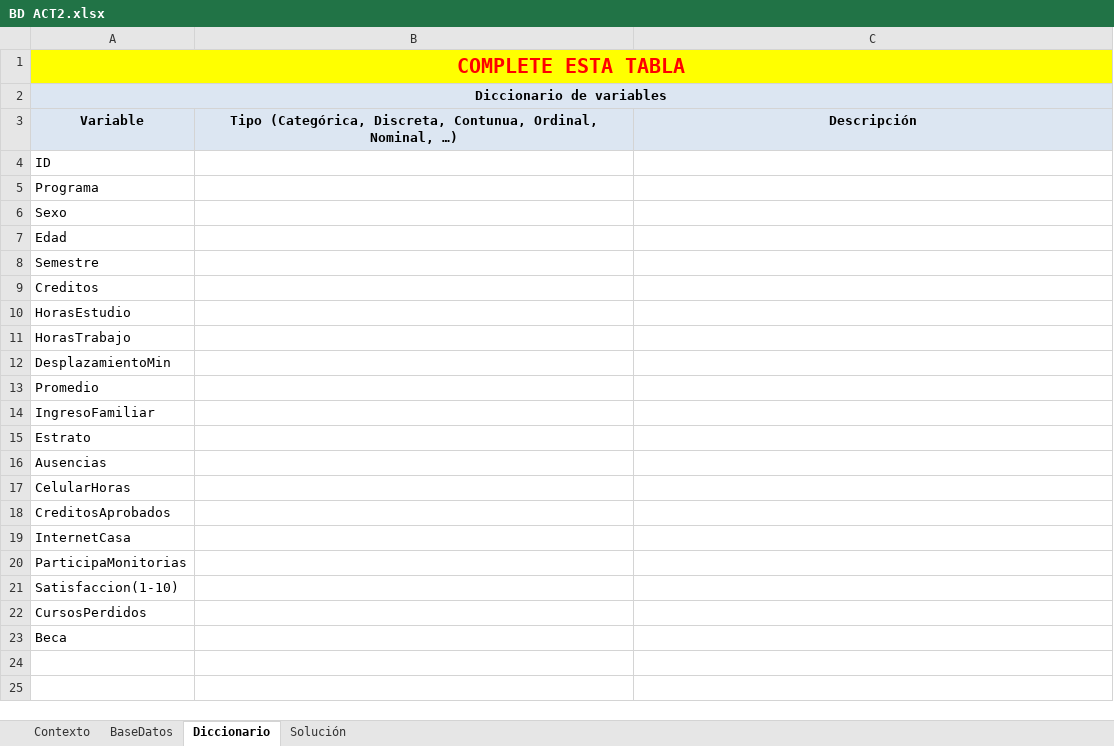
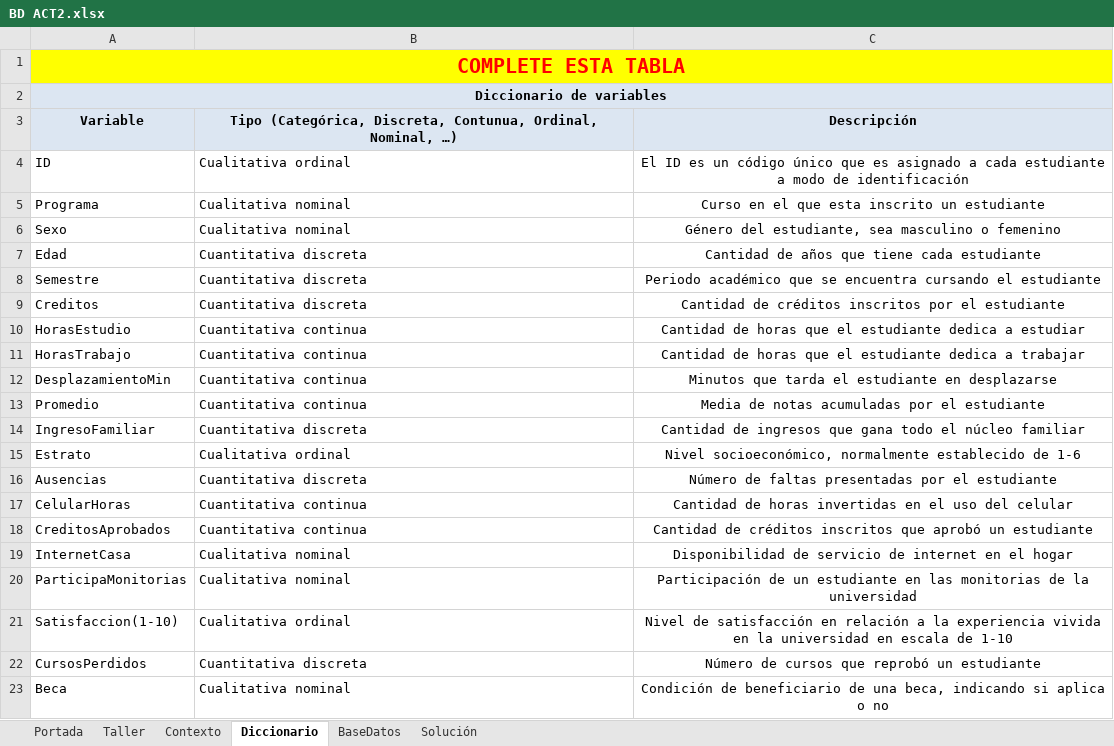
Before and after one commit to Sebastian398/doc-editor, an Excel workbook: BD ACT2.xlsx, sheet Diccionario, drawn as a sheet; values as stored, in another font and other column widths than the file's, no borders; the diff names each change by its address in the sheet, - before the commit and + after, or states it on an @@ line.

```diff
--- a/BD ACT2.xlsx (sheet Diccionario)
+++ b/BD ACT2.xlsx (sheet Diccionario)
+sheet tab: Portada
+sheet tab: Taller
@@ sheet tab order changed: Portada | Taller | Contexto | Diccionario | BaseDatos | Solución @@
-B4: (empty)
+B4: Cualitativa ordinal
-C4: (empty)
+C4: El ID es un código único que es asignado a cada estudiante a modo de identificación
-B5:B6: (empty)
+B5:B6: Cualitativa nominal
-C5: (empty)
+C5: Curso en el que esta inscrito un estudiante
-C6: (empty)
+C6: Género del estudiante, sea masculino o femenino
-B7:B9: (empty)
+B7:B9: Cuantitativa discreta
-C7: (empty)
+C7: Cantidad de años que tiene cada estudiante
-C8: (empty)
+C8: Periodo académico que se encuentra cursando el estudiante
-C9: (empty)
+C9: Cantidad de créditos inscritos por el estudiante
-B10:B13: (empty)
+B10:B13: Cuantitativa continua
-C10: (empty)
+C10: Cantidad de horas que el estudiante dedica a estudiar
-C11: (empty)
+C11: Cantidad de horas que el estudiante dedica a trabajar
-C12: (empty)
+C12: Minutos que tarda el estudiante en desplazarse
-C13: (empty)
+C13: Media de notas acumuladas por el estudiante
-B14: (empty)
+B14: Cuantitativa discreta
-C14: (empty)
+C14: Cantidad de ingresos que gana todo el núcleo familiar
-B15: (empty)
+B15: Cualitativa ordinal
-C15: (empty)
+C15: Nivel socioeconómico, normalmente establecido de 1-6
-B16: (empty)
+B16: Cuantitativa discreta
-C16: (empty)
+C16: Número de faltas presentadas por el estudiante
-B17:B18: (empty)
+B17:B18: Cuantitativa continua
-C17: (empty)
+C17: Cantidad de horas invertidas en el uso del celular
-C18: (empty)
+C18: Cantidad de créditos inscritos que aprobó un estudiante
-B19:B20: (empty)
+B19:B20: Cualitativa nominal
-C19: (empty)
+C19: Disponibilidad de servicio de internet en el hogar
-C20: (empty)
+C20: Participación de un estudiante en las monitorias de la universidad
-B21: (empty)
+B21: Cualitativa ordinal
-C21: (empty)
+C21: Nivel de satisfacción en relación a la experiencia vivida en la universidad en escala de 1-10
-B22: (empty)
+B22: Cuantitativa discreta
-C22: (empty)
+C22: Número de cursos que reprobó un estudiante
-B23: (empty)
+B23: Cualitativa nominal
-C23: (empty)
+C23: Condición de beneficiario de una beca, indicando si aplica o no
```
Also changed, not shown: sheet Solución, formulas that keep their value, charts or pictures.
